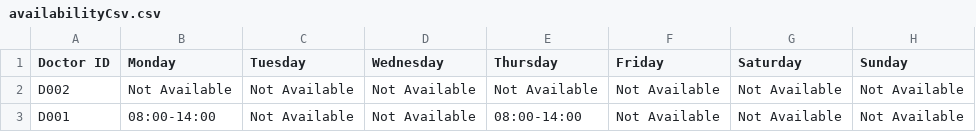
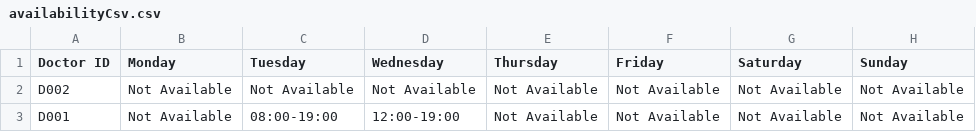
Before and after one commit to shuenwei/SC2002-GroupAssignment, a CSV file: HospitalManagementSystem/data/availabilityCsv.csv, drawn as a sheet.

```diff
--- a/HospitalManagementSystem/data/availabilityCsv.csv
+++ b/HospitalManagementSystem/data/availabilityCsv.csv
@@ -2,2 +2,2 @@ Doctor ID,Monday,Tuesday,Wednesday,Thursday,Friday,Saturday,Sunday
 D002,Not Available,Not Available,Not Available,Not Available,Not Available,Not Available,Not Available
-D001,08:00-14:00,Not Available,Not Available,08:00-14:00,Not Available,Not Available,Not Available
+D001,Not Available,08:00-19:00,12:00-19:00,Not Available,Not Available,Not Available,Not Available
```
Also changed, not shown: HospitalManagementSystem/data/patientCsv.csv, HospitalManagementSystem/data/staffCsv.csv, 5 other files.
